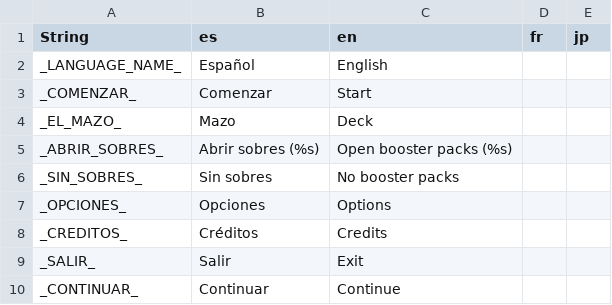
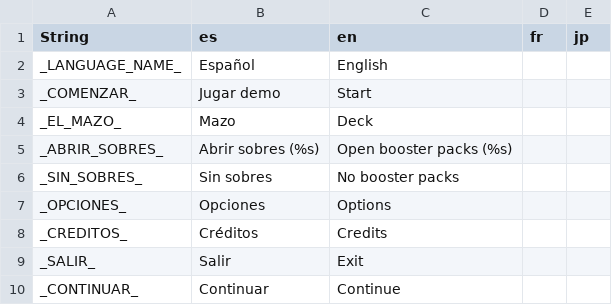
Before and after one commit to jeremotas/laplaza, a CSV file: godot-project/texts/LFDLT - Localization - data.csv, drawn as a sheet; only a part is shown.

Commit message:
Prueba de comenzar demo.

```diff
--- a/godot-project/texts/LFDLT - Localization - data.csv
+++ b/godot-project/texts/LFDLT - Localization - data.csv
@@ -2,3 +2,3 @@ String,es,en,fr,jp
 _LANGUAGE_NAME_,Español,English,,
-_COMENZAR_,Comenzar,Start,,
+_COMENZAR_,Jugar demo,Start,,
 _EL_MAZO_,Mazo,Deck,,
```
Also changed, not shown: 1 other file.
